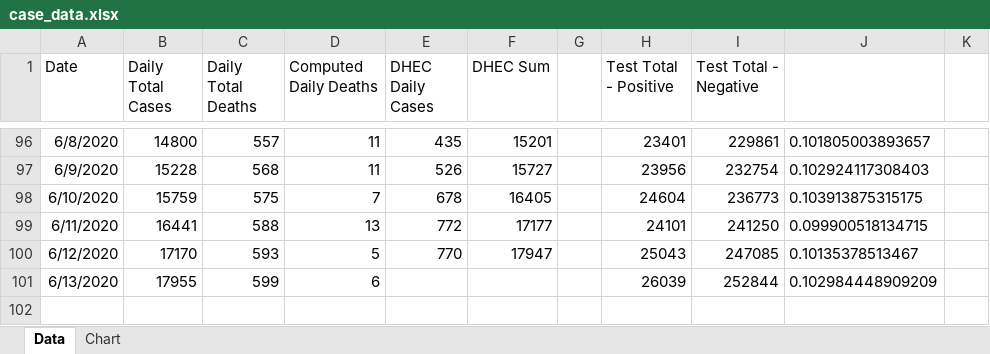
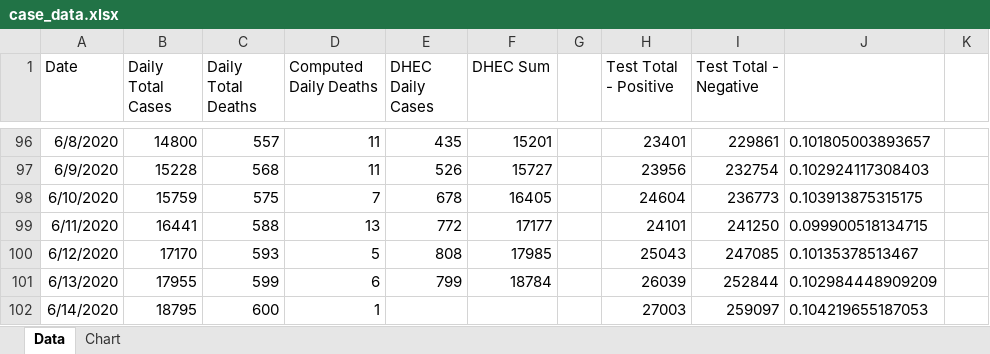
Before and after one commit to agentace/covid19_sc, an Excel workbook: case_data.xlsx, sheet Data, drawn as a sheet; only a part is shown, gaps mark what is left out; values as stored, in another font and other column widths than the file's, no borders; the diff names each change by its address in the sheet, - before the commit and + after, or states it on an @@ line.

Commit message:
Add files via upload
Data files updated June 14, 2020 17:15

```diff
--- a/case_data.xlsx (sheet Data)
+++ b/case_data.xlsx (sheet Data)
-E100 (DHEC Daily Cases): 770
+E100 (DHEC Daily Cases): 808
-F100 (DHEC Sum): 17947
+F100 (DHEC Sum): 17985
-E101 (DHEC Daily Cases): (empty)
+E101 (DHEC Daily Cases): 799
-F101 (DHEC Sum): (empty)
+F101 (DHEC Sum): 18784
+row 102: 6/14/2020 | 18795 | 600 | 1 |  |  |  | 27003 | 259097 | 0.104219655187053
```
Also changed, not shown: charts or pictures, 7 other files.
